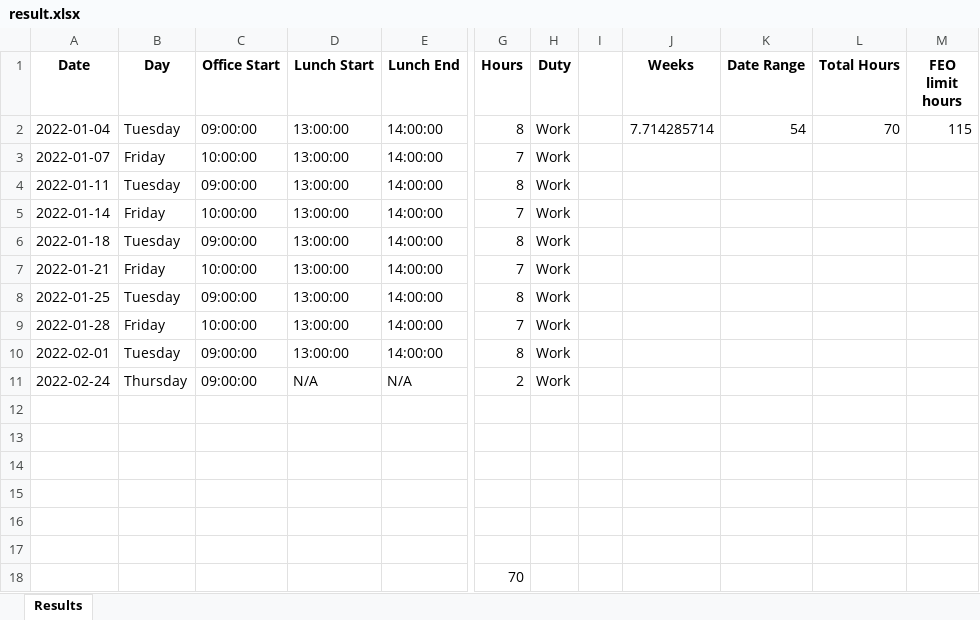
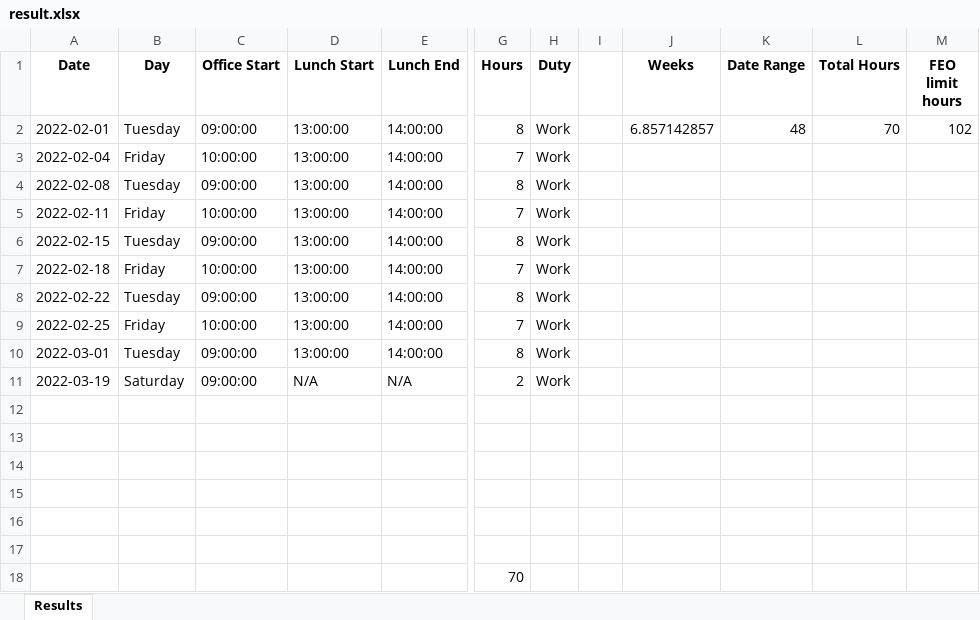
Before and after one commit to jttw0010100/auto-timesheet, an Excel workbook: result.xlsx, sheet Results, drawn as a sheet; only a part is shown, gaps mark what is left out; values as stored, in another font and other column widths than the file's, no borders; the diff names each change by its address in the sheet, - before the commit and + after, or states it on an @@ line.

```diff
--- a/result.xlsx (sheet Results)
+++ b/result.xlsx (sheet Results)
-A2 (Date): 2022-01-04
+A2 (Date): 2022-02-01
-J2 (Weeks): 7.714285714
+J2 (Weeks): 6.857142857
-K2 (Date Range): 54
+K2 (Date Range): 48
-M2 (FEO limit hours): 115
+M2 (FEO limit hours): 102
-A3 (Date): 2022-01-07
+A3 (Date): 2022-02-04
-A4 (Date): 2022-01-11
+A4 (Date): 2022-02-08
-A5 (Date): 2022-01-14
+A5 (Date): 2022-02-11
-A6 (Date): 2022-01-18
+A6 (Date): 2022-02-15
-A7 (Date): 2022-01-21
+A7 (Date): 2022-02-18
-A8 (Date): 2022-01-25
+A8 (Date): 2022-02-22
-A9 (Date): 2022-01-28
+A9 (Date): 2022-02-25
-A10 (Date): 2022-02-01
+A10 (Date): 2022-03-01
-A11 (Date): 2022-02-24
+A11 (Date): 2022-03-19
-B11 (Day): Thursday
+B11 (Day): Saturday
```
Also changed, not shown: datainput.xlsx, 4 other files.
